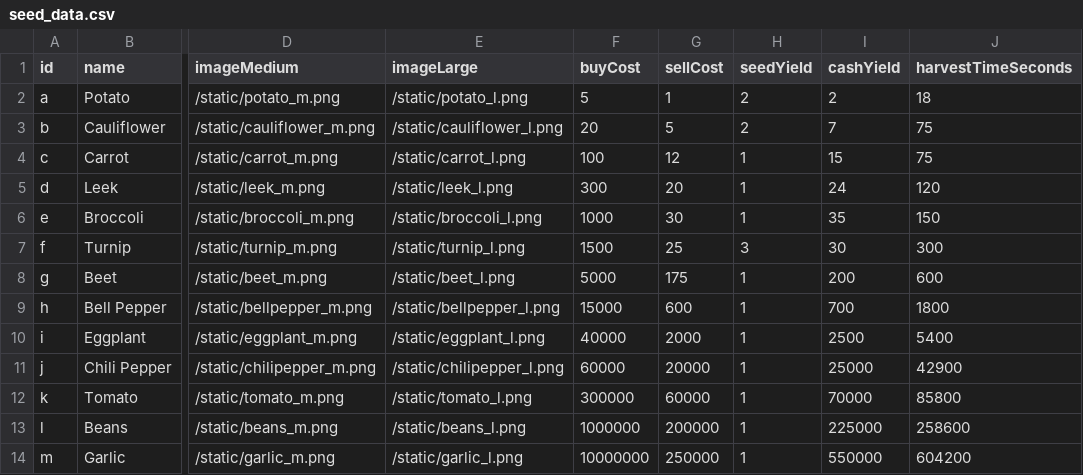
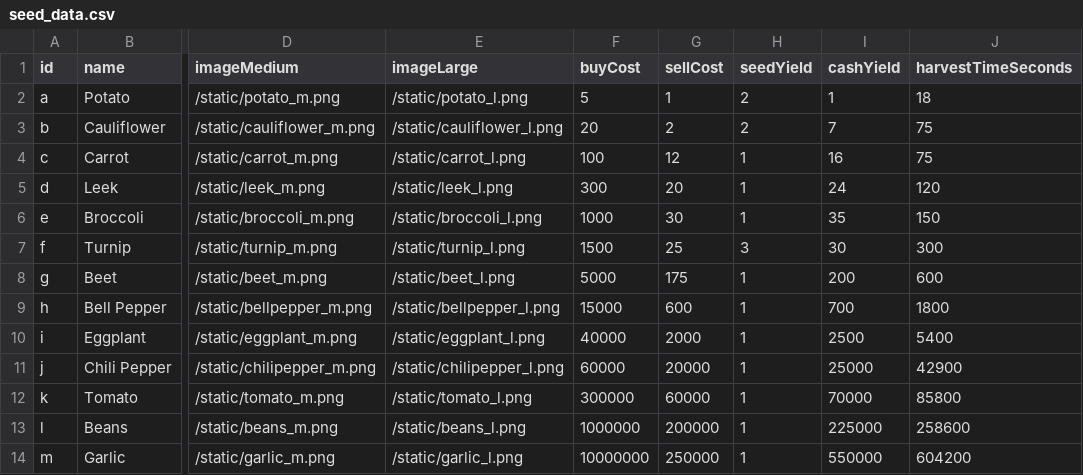
Before and after one commit to bjones3/webMinigame, a CSV file: seed_data.csv, drawn as a sheet; only a part is shown, gaps mark what is left out; the diff names each change by its address in the sheet, - before the commit and + after, or states it on an @@ line.

```diff
--- a/seed_data.csv
+++ b/seed_data.csv
-I2 (cashYield): 2
+I2 (cashYield): 1
-G3 (sellCost): 5
+G3 (sellCost): 2
-I4 (cashYield): 15
+I4 (cashYield): 16
```
Also changed, not shown: 3 other files.
